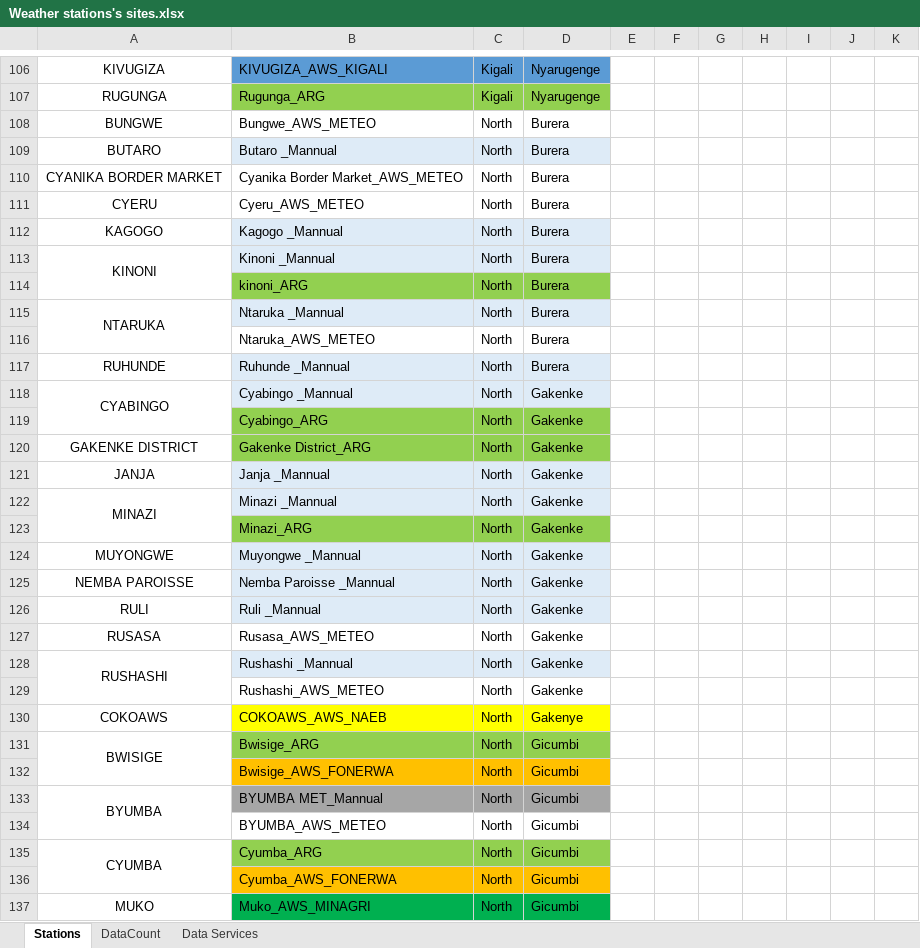
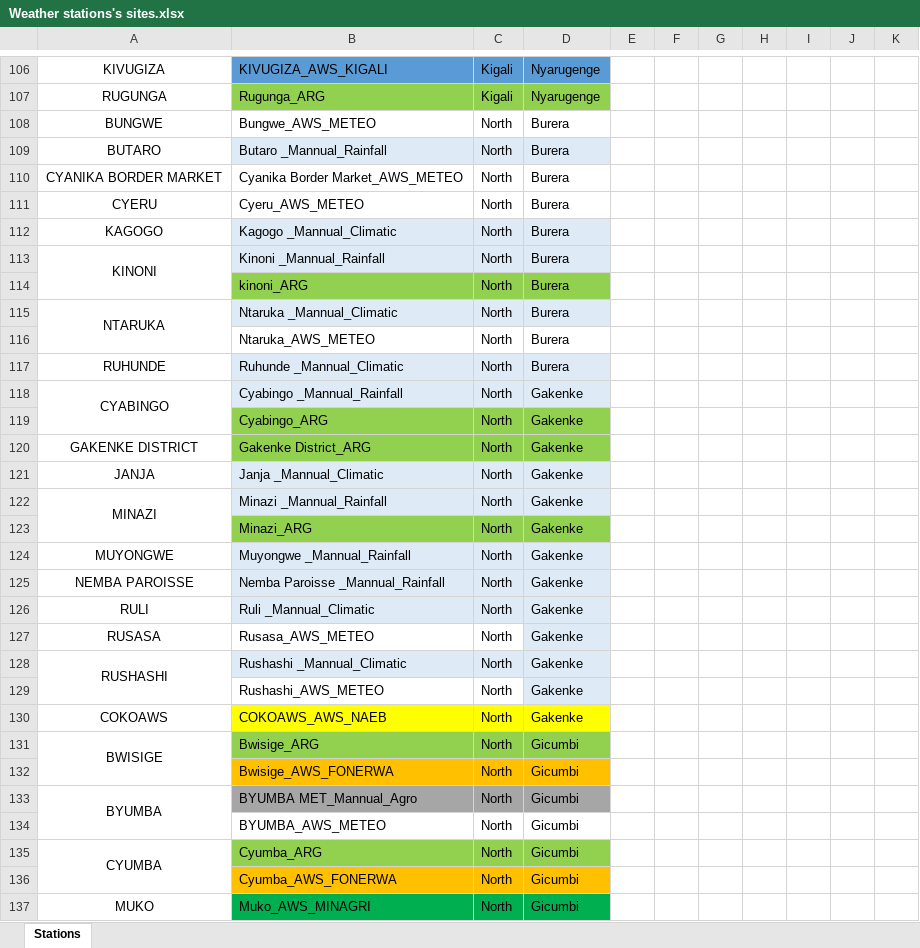
Before and after one commit to bikochris/Data-Quality-Control, an Excel workbook: More/Activities/Weather stations's sites.xlsx, sheet Stations, drawn as a sheet; only a part is shown, gaps mark what is left out; values as stored, in another font and other column widths than the file's, no borders; conditional formats not drawn; the diff covers the shown part only; the diff names each change by its address in the sheet, - before the commit and + after, or states it on an @@ line.

```diff
--- a/More/Activities/Weather stations's sites.xlsx (sheet Stations)
+++ b/More/Activities/Weather stations's sites.xlsx (sheet Stations)
-sheet tab: DataCount
-sheet tab: Data Services
-B109: Butaro _Mannual
+B109: Butaro _Mannual_Rainfall
-B112: Kagogo _Mannual
+B112: Kagogo _Mannual_Climatic
-B113: Kinoni _Mannual
+B113: Kinoni _Mannual_Rainfall
-B115: Ntaruka _Mannual
+B115: Ntaruka _Mannual_Climatic
-B117: Ruhunde _Mannual
+B117: Ruhunde _Mannual_Climatic
-B118: Cyabingo _Mannual
+B118: Cyabingo _Mannual_Rainfall
-B121: Janja _Mannual
+B121: Janja _Mannual_Climatic
-B122: Minazi _Mannual
+B122: Minazi _Mannual_Rainfall
-B124: Muyongwe _Mannual
+B124: Muyongwe _Mannual_Rainfall
-B125: Nemba Paroisse _Mannual
+B125: Nemba Paroisse _Mannual_Rainfall
-B126: Ruli _Mannual
+B126: Ruli _Mannual_Climatic
-D127 fill: none
+D127 fill: #DEEBF7
-B128: Rushashi _Mannual
+B128: Rushashi _Mannual_Climatic
-D129 fill: none
+D129 fill: #DEEBF7
-D130: Gakenye
+D130: Gakenke
-B133: BYUMBA MET_Mannual
+B133: BYUMBA MET_Mannual_Agro
```
Also changed, not shown: 133 edited cells elsewhere in this sheet, Dashboard/OperationalARG&AWS.xlsx, 8 other files.
